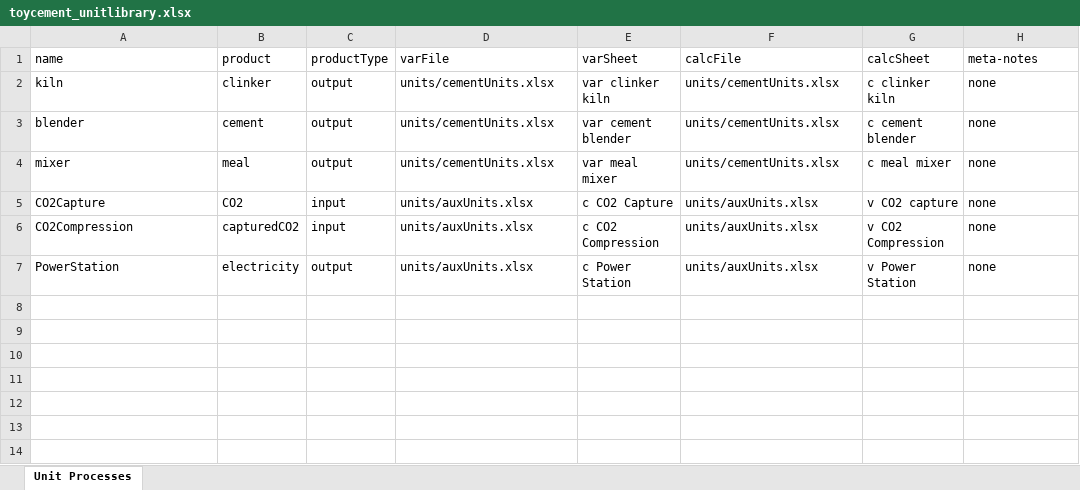
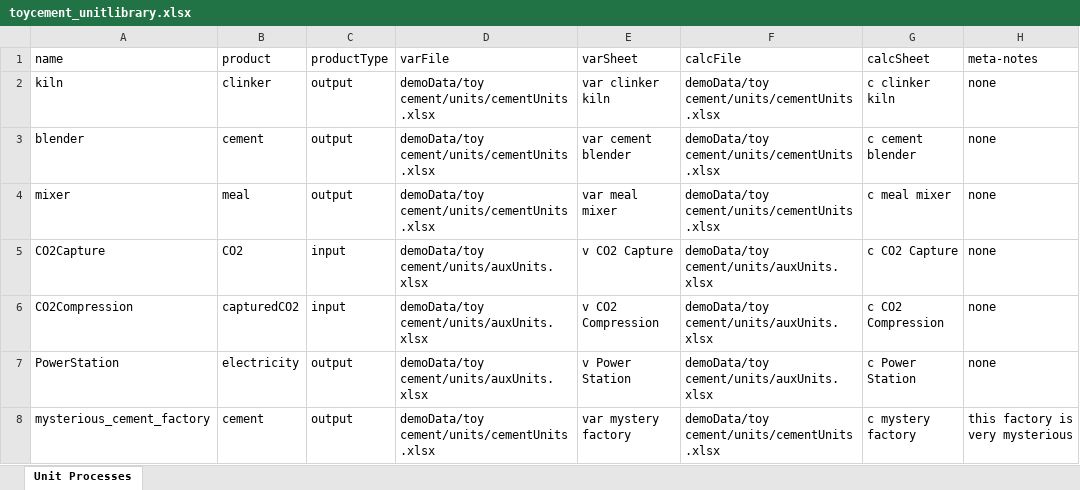
Before and after one commit to concoctions/BlackBlox, an Excel workbook: demoData/toy cement/toycement_unitlibrary.xlsx, sheet Unit Processes, drawn as a sheet; values as stored, in another font and other column widths than the file's, no borders; the diff names each change by its address in the sheet, - before the commit and + after, or states it on an @@ line.

```diff
--- a/demoData/toy cement/toycement_unitlibrary.xlsx (sheet Unit Processes)
+++ b/demoData/toy cement/toycement_unitlibrary.xlsx (sheet Unit Processes)
-D2:D4 (varFile): units/cementUnits.xlsx
+D2:D4 (varFile): demoData/toy cement/units/cementUnits.xlsx
-F2:F4 (calcFile): units/cementUnits.xlsx
+F2:F4 (calcFile): demoData/toy cement/units/cementUnits.xlsx
-D5:D7 (varFile): units/auxUnits.xlsx
+D5:D7 (varFile): demoData/toy cement/units/auxUnits.xlsx
-E5 (varSheet): c CO2 Capture
+E5 (varSheet): v CO2 Capture
-F5:F7 (calcFile): units/auxUnits.xlsx
+F5:F7 (calcFile): demoData/toy cement/units/auxUnits.xlsx
-G5 (calcSheet): v CO2 capture
+G5 (calcSheet): c CO2 Capture
-E6 (varSheet): c CO2 Compression
+E6 (varSheet): v CO2 Compression
-G6 (calcSheet): v CO2 Compression
+G6 (calcSheet): c CO2 Compression
-E7 (varSheet): c Power Station
+E7 (varSheet): v Power Station
-G7 (calcSheet): v Power Station
+G7 (calcSheet): c Power Station
+row 8: mysterious_cement_factory | cement | output | demoData/toy cement/units/cementUnits.xlsx | var mystery factory | demoData/toy cement/units/cementUnits.xlsx | c mystery factory | this factory is very mysterious
```
Also changed, not shown: demoData/toy cement/cementIndustry.xlsx, demoData/toy cement/units/auxUnits.xlsx, 6 other files.
